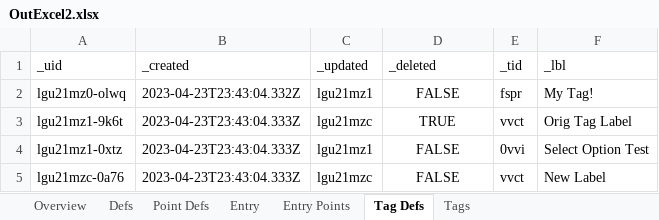
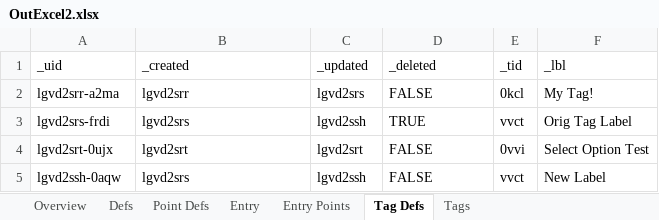
Before and after one commit to aarongilly/pdw, an Excel workbook: data-files/OutExcel2.xlsx, sheet Tag Defs, drawn as a sheet; values as stored, in another font and other column widths than the file's, no borders; removed rows and columns are numbered as before the commit, all else as after; the diff names each change by its address in the sheet, - before the commit and + after, or states it on an @@ line.

```diff
--- a/data-files/OutExcel2.xlsx (sheet Tag Defs)
+++ b/data-files/OutExcel2.xlsx (sheet Tag Defs)
-row 2: lgu21mz0-olwq | 2023-04-23T23:43:04.332Z | lgu21mz1 | FALSE | fspr | My Tag!
+row 2: lgvd2srr-a2ma | lgvd2srr | lgvd2srs | FALSE | 0kcl | My Tag!
-A3 (_uid): lgu21mz1-9k6t
+A3 (_uid): lgvd2srs-frdi
-B3 (_created): 2023-04-23T23:43:04.333Z
+B3 (_created): lgvd2srs
-C3 (_updated): lgu21mzc
+C3 (_updated): lgvd2ssh
-D3:D5 alignment: center
+D3:D5 alignment: left
-A4 (_uid): lgu21mz1-0xtz
+A4 (_uid): lgvd2srt-0ujx
-B4 (_created): 2023-04-23T23:43:04.333Z
+B4 (_created): lgvd2srt
-C4 (_updated): lgu21mz1
+C4 (_updated): lgvd2srt
-A5 (_uid): lgu21mzc-0a76
+A5 (_uid): lgvd2ssh-0aqw
-B5 (_created): 2023-04-23T23:43:04.333Z
+B5 (_created): lgvd2srs
-C5 (_updated): lgu21mzc
+C5 (_updated): lgvd2ssh
```
Also changed, not shown: sheet Entry, sheet Point Defs, sheet Entry Points, sheet Defs, sheet Tags, sheet Overview, data-files/OutExcel1.xlsx, 4 other files.
